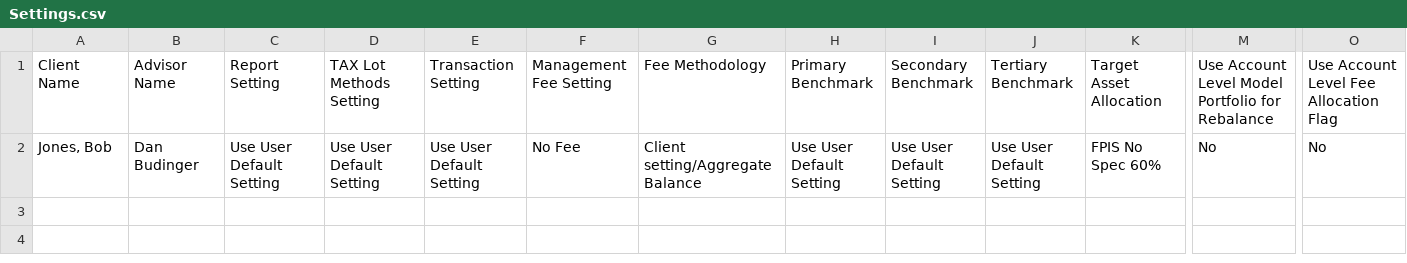
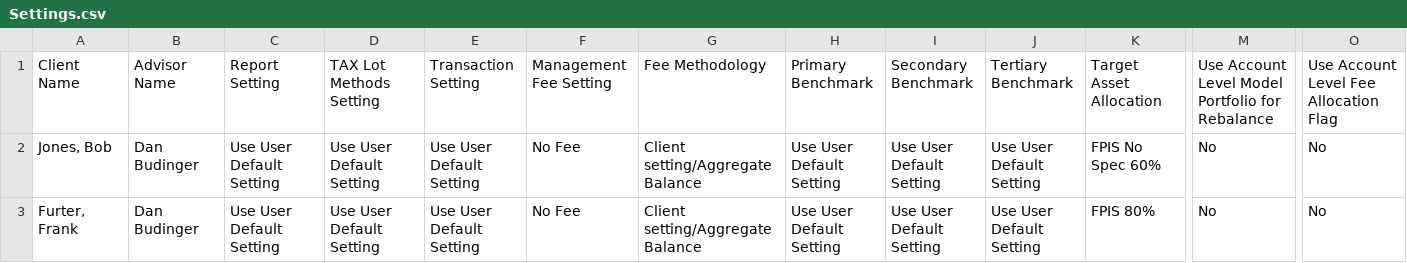
Before and after one commit to StevenYungwirth/Rebalancer, a CSV file: Rebalancer/bin/Debug/Settings.csv, drawn as a sheet; only a part is shown, gaps mark what is left out; rows hold the shown columns only; the diff names each change by its address in the sheet, - before the commit and + after, or states it on an @@ line.

```diff
--- a/Rebalancer/bin/Debug/Settings.csv
+++ b/Rebalancer/bin/Debug/Settings.csv
+row 3: Furter, Frank | Dan Budinger | Use User Default Setting | Use User Default Setting | Use User Default Setting | No Fee | Client setting/Aggregate Balance | Use User Default Setting | Use User Default Setting | Use User Default Setting | FPIS 80% | No | No
```
Also changed, not shown: Rebalancer/bin/Debug/Household.csv, Rebalancer/bin/Debug/Position.csv, 19 other files.
